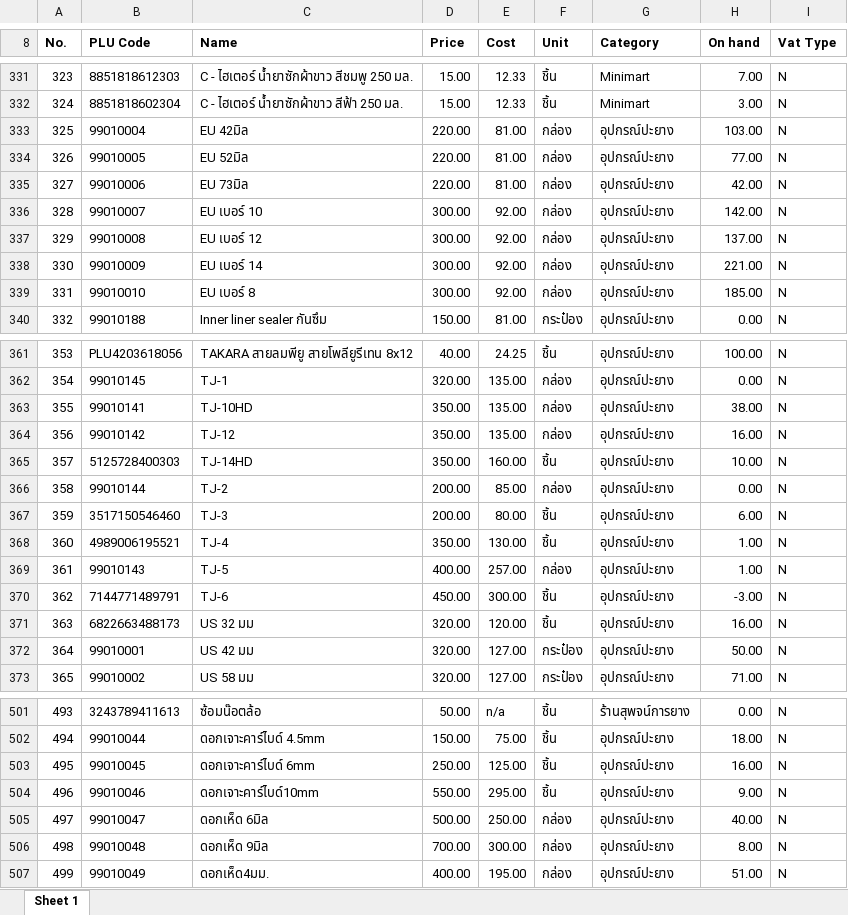
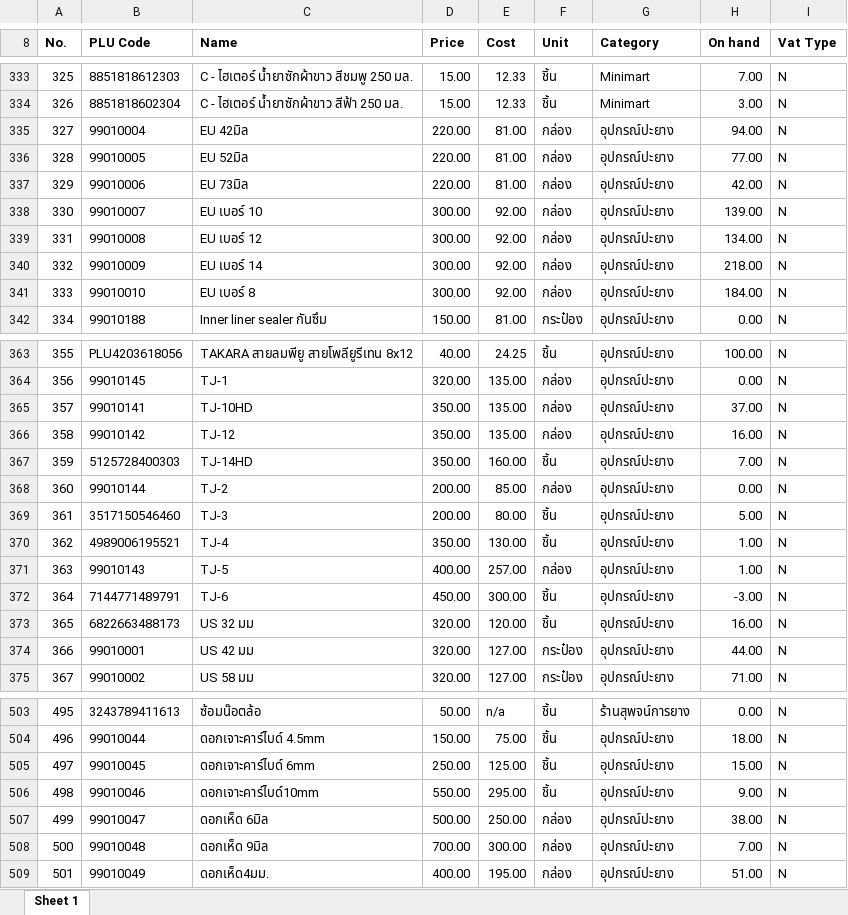
Before and after one commit to pet1486-sys/stock-web-titans-gain, an Excel workbook: stock_data/SKU.xlsx, sheet Sheet 1, drawn as a sheet; only a part is shown, gaps mark what is left out; values as stored, in another font and other column widths than the file's, no borders; addresses are those after the commit; the diff covers the shown part only; the diff names each change by its address in the sheet, - before the commit and + after, or states it on an @@ line.

```diff
--- a/stock_data/SKU.xlsx (sheet Sheet 1)
+++ b/stock_data/SKU.xlsx (sheet Sheet 1)
@@ column A (No.) renumbered between rows 221 and 969 @@
-H335 (On hand): 103.00
+H335 (On hand): 94.00
-H338 (On hand): 142.00
+H338 (On hand): 139.00
-H339 (On hand): 137.00
+H339 (On hand): 134.00
-H340 (On hand): 221.00
+H340 (On hand): 218.00
-H341 (On hand): 185.00
+H341 (On hand): 184.00
-H365 (On hand): 38.00
+H365 (On hand): 37.00
-H367 (On hand): 10.00
+H367 (On hand): 7.00
-H369 (On hand): 6.00
+H369 (On hand): 5.00
-H374 (On hand): 50.00
+H374 (On hand): 44.00
-H505 (On hand): 16.00
+H505 (On hand): 15.00
-H507 (On hand): 40.00
+H507 (On hand): 38.00
-H508 (On hand): 8.00
+H508 (On hand): 7.00
```
Also changed, not shown: 2 added rows and 52 edited cells elsewhere in this sheet, 2 other files.
